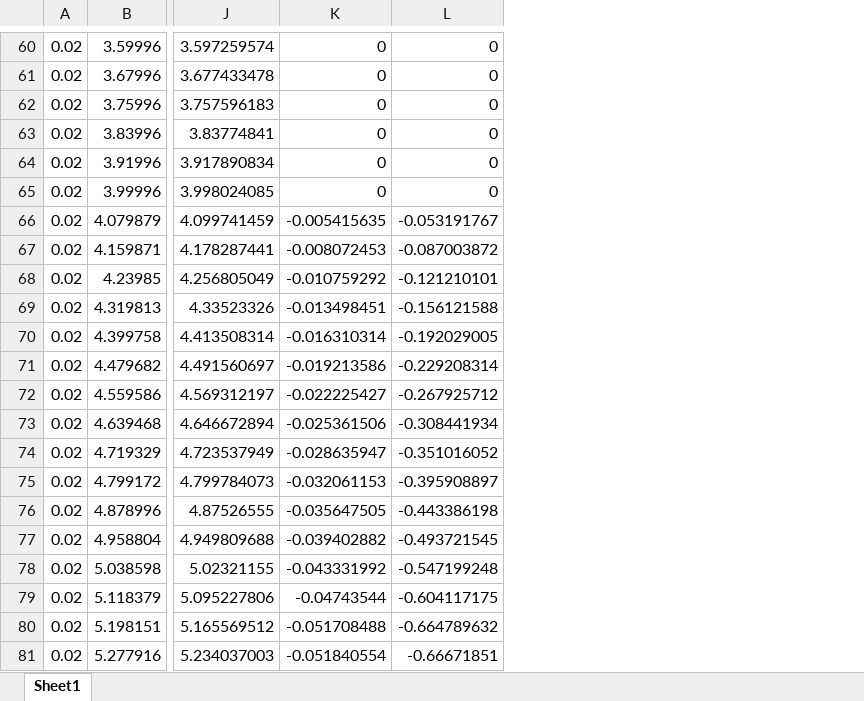
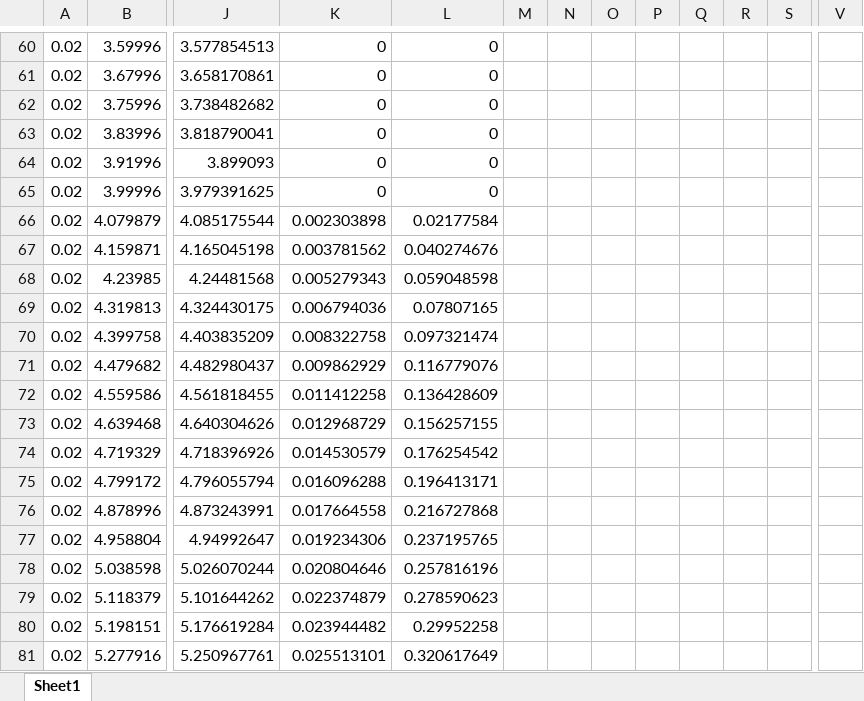
Before and after one commit to Aaron45765/RamseteTester, an Excel workbook: out/path chart.xlsx, sheet Sheet1, drawn as a sheet; only a part is shown, gaps mark what is left out; values as stored, in another font and other column widths than the file's, no borders; charts and pictures not drawn; removed rows and columns are numbered as before the commit, all else as after; the diff covers the shown part only; the diff names each change by its address in the sheet, - before the commit and + after, or states it on an @@ line.

```diff
--- a/out/path chart.xlsx (sheet Sheet1)
+++ b/out/path chart.xlsx (sheet Sheet1)
-column J, rows 60-81: 3.597259574 | 3.677433478 | 3.757596183 | 3.83774841 | 3.917890834 | 3.998024085 | 4.099741459 | 4.178287441 | 4.256805049 | 4.33523326 | 4.413508314 | 4.491560697 | 4.569312197 | 4.646672894 | 4.723537949 | 4.799784073 | 4.87526555 | 4.949809688 | 5.02321155 | 5.095227806 | 5.165569512 | 5.234037003
+column J, rows 60-81: 3.577854513 | 3.658170861 | 3.738482682 | 3.818790041 | 3.899093 | 3.979391625 | 4.085175544 | 4.165045198 | 4.24481568 | 4.324430175 | 4.403835209 | 4.482980437 | 4.561818455 | 4.640304626 | 4.718396926 | 4.796055794 | 4.873243991 | 4.94992647 | 5.026070244 | 5.101644262 | 5.176619284 | 5.250967761
+column M, empty
+column N, empty
+column O, empty
+column P, empty
+column Q, empty
+column R, empty
+column S, empty
+column V, empty
-K66: -0.005415635
+K66: 0.002303898
-L66: -0.053191767
+L66: 0.02177584
-K67: -0.008072453
+K67: 0.003781562
-L67: -0.087003872
+L67: 0.040274676
-K68: -0.010759292
+K68: 0.005279343
-L68: -0.121210101
+L68: 0.059048598
-K69: -0.013498451
+K69: 0.006794036
-L69: -0.156121588
+L69: 0.07807165
-K70: -0.016310314
+K70: 0.008322758
-L70: -0.192029005
+L70: 0.097321474
-K71: -0.019213586
+K71: 0.009862929
-L71: -0.229208314
+L71: 0.116779076
-K72: -0.022225427
+K72: 0.011412258
-L72: -0.267925712
+L72: 0.136428609
-K73: -0.025361506
+K73: 0.012968729
-L73: -0.308441934
+L73: 0.156257155
-K74: -0.028635947
+K74: 0.014530579
-L74: -0.351016052
+L74: 0.176254542
-K75: -0.032061153
+K75: 0.016096288
-L75: -0.395908897
+L75: 0.196413171
-K76: -0.035647505
+K76: 0.017664558
-L76: -0.443386198
+L76: 0.216727868
-K77: -0.039402882
+K77: 0.019234306
-L77: -0.493721545
+L77: 0.237195765
-K78: -0.043331992
+K78: 0.020804646
-L78: -0.547199248
+L78: 0.257816196
-K79: -0.04743544
+K79: 0.022374879
-L79: -0.604117175
+L79: 0.278590623
-K80: -0.051708488
+K80: 0.023944482
-L80: -0.664789632
+L80: 0.29952258
-K81: -0.051840554
+K81: 0.025513101
-L81: -0.66671851
+L81: 0.320617649
```
Also changed, not shown: 1 added row, 1 removed row, 2 added columns and 214 edited cells elsewhere in this sheet, charts or pictures, 5 other files.
